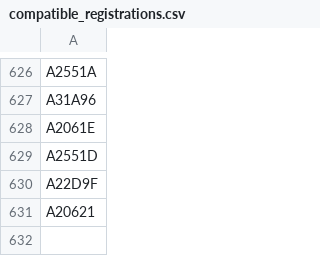
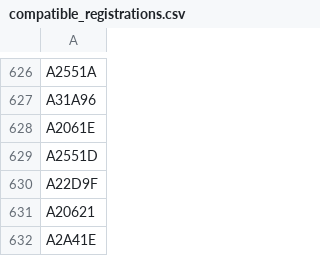
Before and after one commit to mstavro/united-explorer, a CSV file: data/compatible_registrations.csv, drawn as a sheet; only a part is shown, gaps mark what is left out.

```diff
--- a/data/compatible_registrations.csv
+++ b/data/compatible_registrations.csv
@@ -631 +631,2 @@ A22D9F
 A20621
+A2A41E
```
Also changed, not shown: data/united_full_fleet_info.csv.
